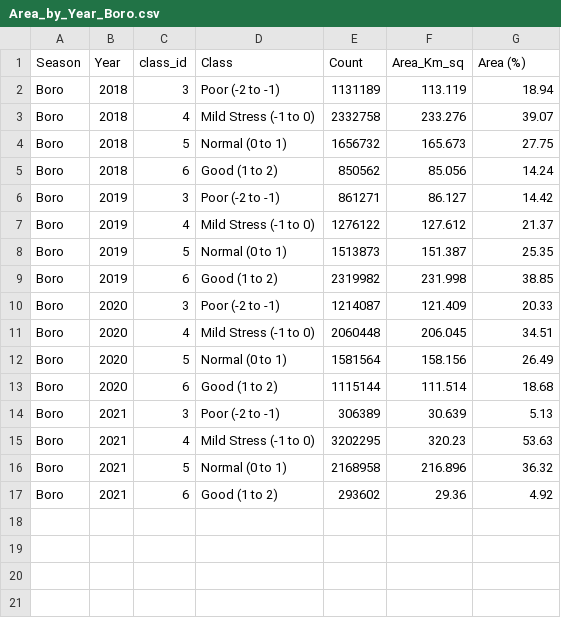
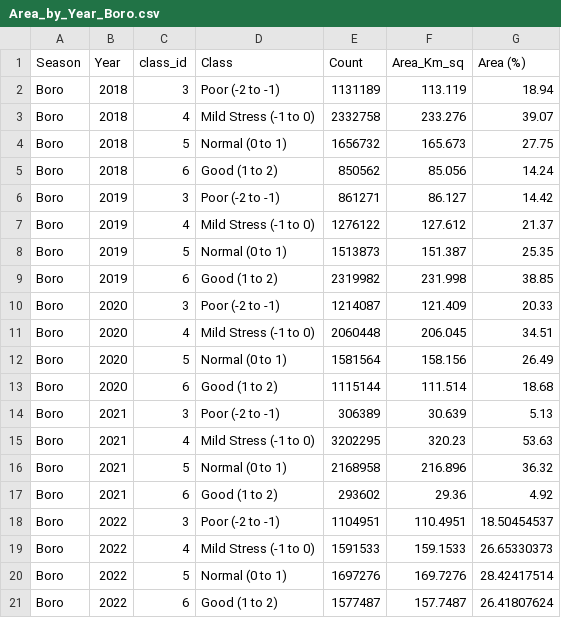
Before and after one commit to halajadallah/Nitrogen_Stress_Classification_maps, a CSV file: stats/Area_by_Year_Boro.csv, drawn as a sheet.

Commit message:
updated Area stats for boro 2022

```diff
--- a/stats/Area_by_Year_Boro.csv
+++ b/stats/Area_by_Year_Boro.csv
@@ -17 +17,5 @@ Boro,2021,5,Normal (0 to 1),2168958,216.896,36.32
 Boro,2021,6,Good (1 to 2),293602,29.36,4.92
+Boro,2022,3,Poor (-2 to -1),1104951,110.4951,18.50454537
+Boro,2022,4,Mild Stress (-1 to 0),1591533,159.1533,26.65330373
+Boro,2022,5,Normal (0 to 1),1697276,169.7276,28.42417514
+Boro,2022,6,Good (1 to 2),1577487,157.7487,26.41807624
```
